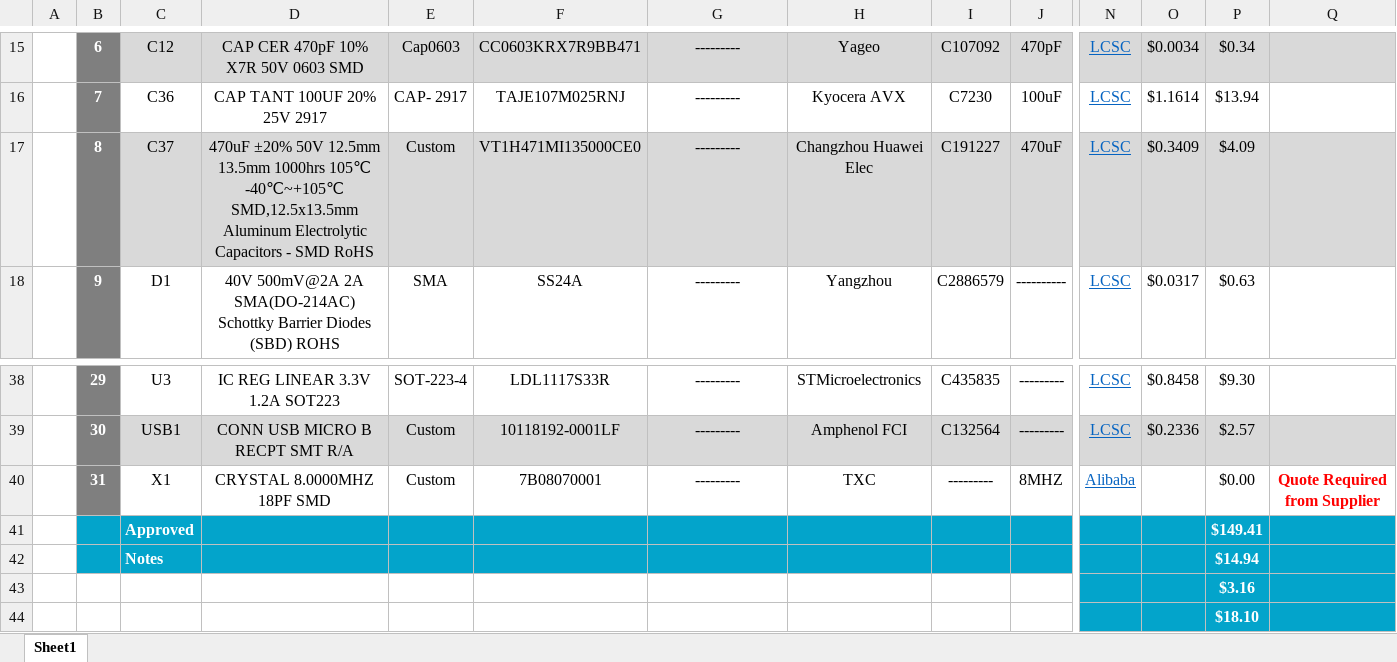
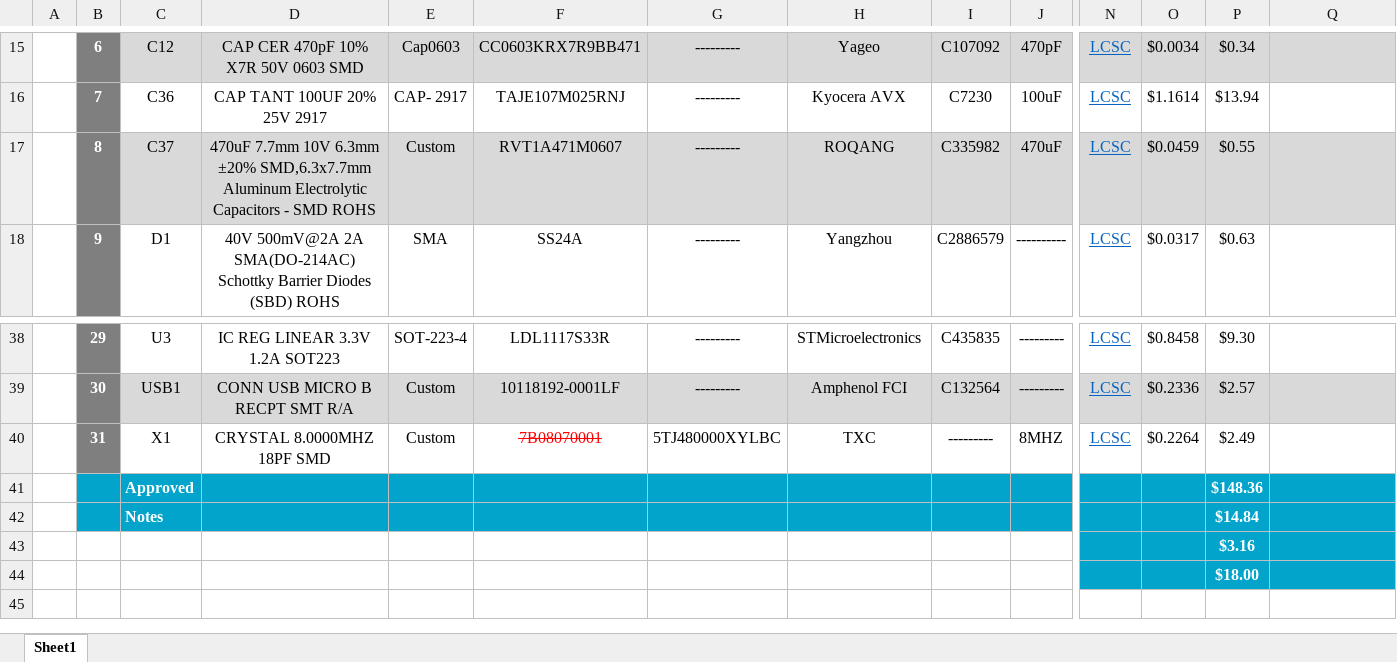
Before and after one commit to eSpark-Backup/johnwollam-lcdproject, an Excel workbook: Deliverables/BOM/Bill of Materials-John Wollam.xlsx, sheet Sheet1, drawn as a sheet; only a part is shown, gaps mark what is left out; values as stored, in another font and other column widths than the file's, no borders; charts and pictures not drawn; the diff names each change by its address in the sheet, - before the commit and + after, or states it on an @@ line.

Commit message:
#34 Completed

```diff
--- a/Deliverables/BOM/Bill of Materials-John Wollam.xlsx (sheet Sheet1)
+++ b/Deliverables/BOM/Bill of Materials-John Wollam.xlsx (sheet Sheet1)
-D17: 470uF ±20% 50V 12.5mm 13.5mm 1000hrs 105℃ -40℃~+105℃ SMD,12.5x13.5mm Aluminum Electrolytic Capacitors - SMD RoHS
+D17: 470uF 7.7mm 10V 6.3mm ±20% SMD,6.3x7.7mm Aluminum Electrolytic Capacitors - SMD ROHS
-F17: VT1H471MI135000CE0
+F17: RVT1A471M0607
-H17: Changzhou Huawei Elec
+H17: ROQANG
-I17: C191227
+I17: C335982
-O17: $0.3409
+O17: $0.0459
-P17: $4.09
+P17: $0.55
@@ F40 strikethrough: off → on, text colour: black → #FF0000 @@
-G40: ---------
+G40: 5TJ480000XYLBC
-N40: Alibaba
+N40: LCSC
-O40: (empty)
+O40: $0.2264
-P40: $0.00
+P40: $2.49
-Q40: Quote Required from Supplier
+Q40: (empty)
-P41: $149.41
+P41: $148.36
-P42: $14.94
+P42: $14.84
-P44: $18.10
+P44: $18.00
```
